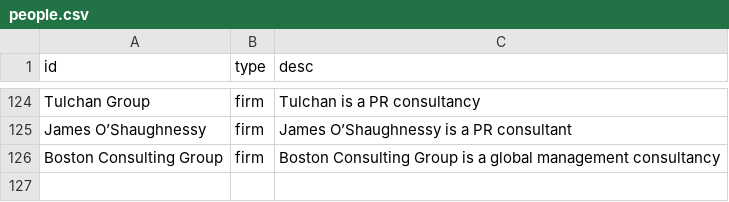
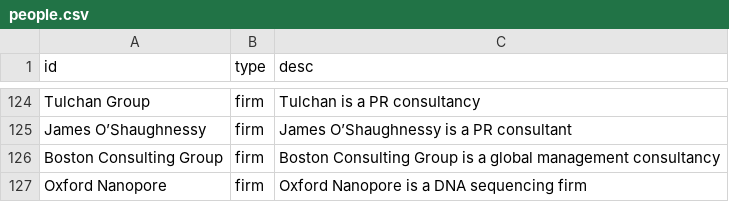
Before and after one commit to sophieehill/my-little-crony, a CSV file: people.csv, drawn as a sheet; only a part is shown, gaps mark what is left out.

```diff
--- a/people.csv
+++ b/people.csv
@@ -126 +126,2 @@ James O’Shaughnessy,firm,James O’Shaughnessy is a PR consultant
 Boston Consulting Group,firm,Boston Consulting Group is a global management consultancy
+Oxford Nanopore,firm,Oxford Nanopore is a DNA sequencing firm
```
Also changed, not shown: connections.csv, 3 other files.
